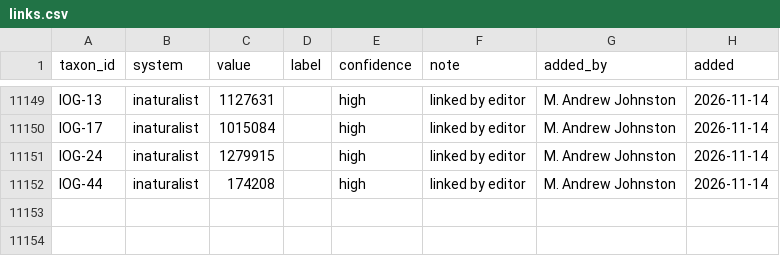
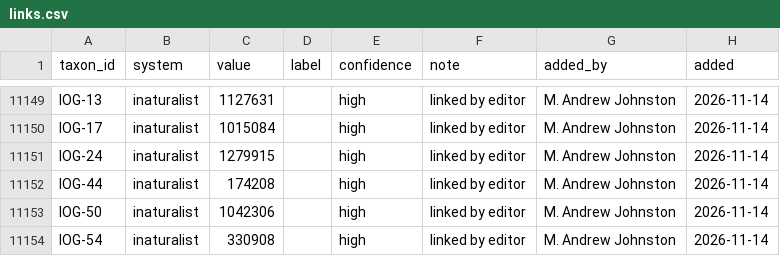
Before and after one commit to mandrewj/guam_insects, a CSV file: dataset/links.csv, drawn as a sheet; only a part is shown, gaps mark what is left out.

```diff
--- a/dataset/links.csv
+++ b/dataset/links.csv
@@ -11152 +11152,3 @@ IOG-24,inaturalist,1279915,,high,linked by editor,M. Andrew Johnston,2026-11-14
 IOG-44,inaturalist,174208,,high,linked by editor,M. Andrew Johnston,2026-11-14
+IOG-50,inaturalist,1042306,,high,linked by editor,M. Andrew Johnston,2026-11-14
+IOG-54,inaturalist,330908,,high,linked by editor,M. Andrew Johnston,2026-11-14
```
Also changed, not shown: dataset/distribution.csv, 1 other file.
